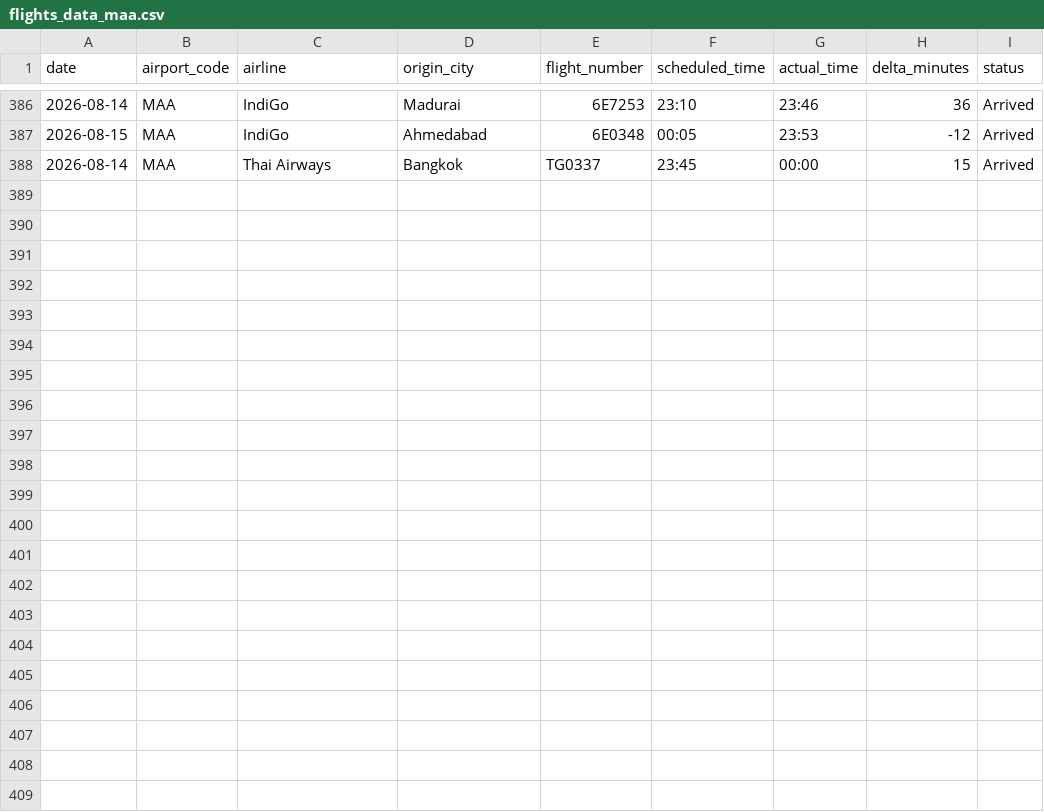
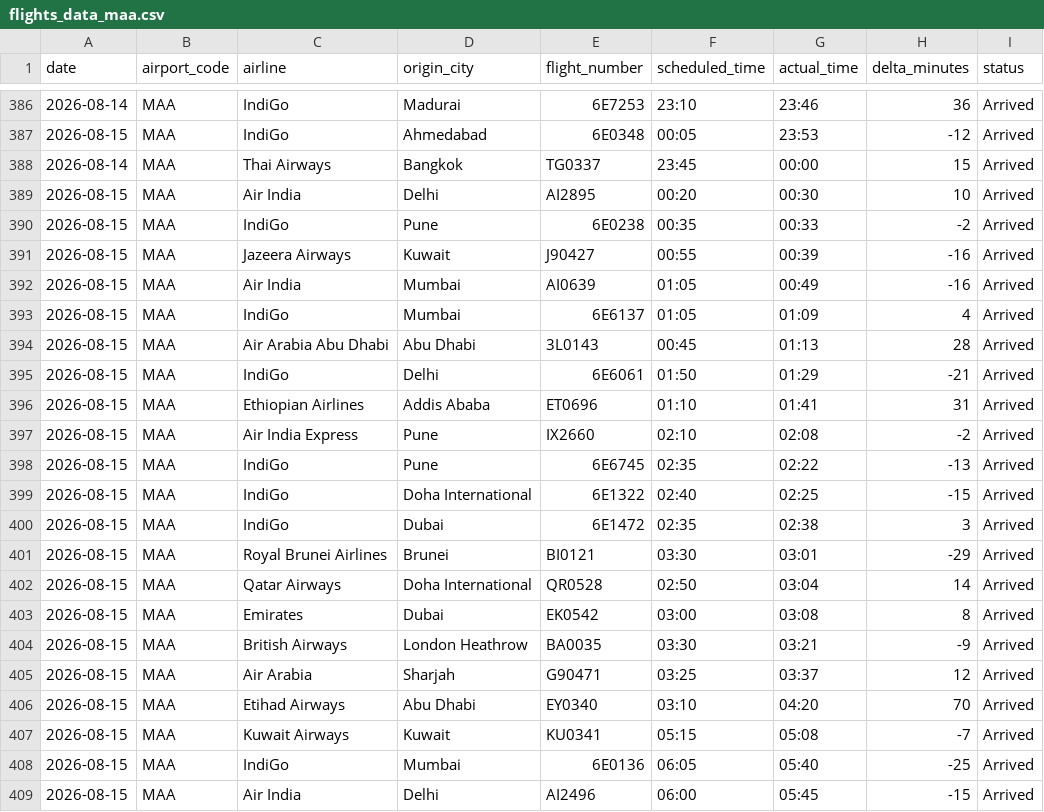
Before and after one commit to Ragadeepsai/Airport_Congestions_Analysis, a CSV file: data/flights_data_maa.csv, drawn as a sheet; only a part is shown, gaps mark what is left out; the diff names each change by its address in the sheet, - before the commit and + after, or states it on an @@ line.

```diff
--- a/data/flights_data_maa.csv
+++ b/data/flights_data_maa.csv
+row 389: 2026-08-15 | MAA | Air India | Delhi | AI2895 | 00:20 | 00:30 | 10 | Arrived
+row 390: 2026-08-15 | MAA | IndiGo | Pune | 6E0238 | 00:35 | 00:33 | -2 | Arrived
+row 391: 2026-08-15 | MAA | Jazeera Airways | Kuwait | J90427 | 00:55 | 00:39 | -16 | Arrived
+row 392: 2026-08-15 | MAA | Air India | Mumbai | AI0639 | 01:05 | 00:49 | -16 | Arrived
+row 393: 2026-08-15 | MAA | IndiGo | Mumbai | 6E6137 | 01:05 | 01:09 | 4 | Arrived
+row 394: 2026-08-15 | MAA | Air Arabia Abu Dhabi | Abu Dhabi | 3L0143 | 00:45 | 01:13 | 28 | Arrived
+row 395: 2026-08-15 | MAA | IndiGo | Delhi | 6E6061 | 01:50 | 01:29 | -21 | Arrived
+row 396: 2026-08-15 | MAA | Ethiopian Airlines | Addis Ababa | ET0696 | 01:10 | 01:41 | 31 | Arrived
+row 397: 2026-08-15 | MAA | Air India Express | Pune | IX2660 | 02:10 | 02:08 | -2 | Arrived
+row 398: 2026-08-15 | MAA | IndiGo | Pune | 6E6745 | 02:35 | 02:22 | -13 | Arrived
+row 399: 2026-08-15 | MAA | IndiGo | Doha International | 6E1322 | 02:40 | 02:25 | -15 | Arrived
+row 400: 2026-08-15 | MAA | IndiGo | Dubai | 6E1472 | 02:35 | 02:38 | 3 | Arrived
+row 401: 2026-08-15 | MAA | Royal Brunei Airlines | Brunei | BI0121 | 03:30 | 03:01 | -29 | Arrived
+row 402: 2026-08-15 | MAA | Qatar Airways | Doha International | QR0528 | 02:50 | 03:04 | 14 | Arrived
+row 403: 2026-08-15 | MAA | Emirates | Dubai | EK0542 | 03:00 | 03:08 | 8 | Arrived
+row 404: 2026-08-15 | MAA | British Airways | London Heathrow | BA0035 | 03:30 | 03:21 | -9 | Arrived
+row 405: 2026-08-15 | MAA | Air Arabia | Sharjah | G90471 | 03:25 | 03:37 | 12 | Arrived
+row 406: 2026-08-15 | MAA | Etihad Airways | Abu Dhabi | EY0340 | 03:10 | 04:20 | 70 | Arrived
+row 407: 2026-08-15 | MAA | Kuwait Airways | Kuwait | KU0341 | 05:15 | 05:08 | -7 | Arrived
+row 408: 2026-08-15 | MAA | IndiGo | Mumbai | 6E0136 | 06:05 | 05:40 | -25 | Arrived
+row 409: 2026-08-15 | MAA | Air India | Delhi | AI2496 | 06:00 | 05:45 | -15 | Arrived
```
Also changed, not shown: 1 other file.
